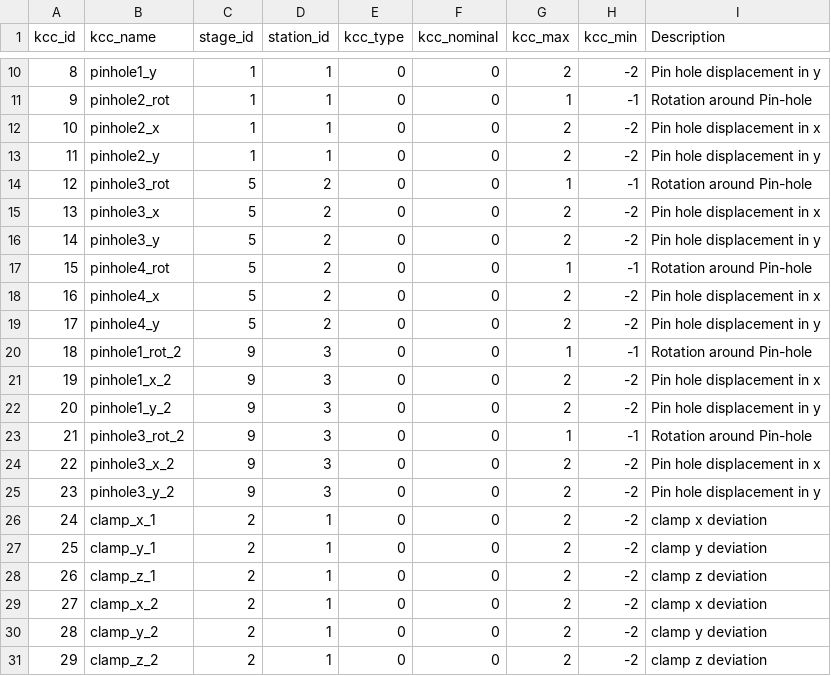
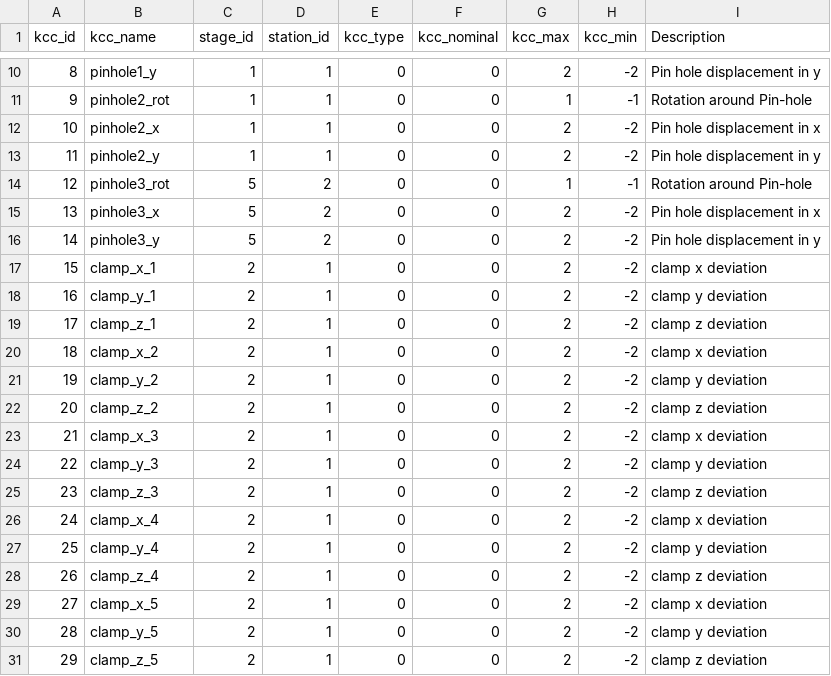
Before and after one commit to sumitsinha/Deep_Learning_for_Manufacturing, a CSV file: config/kcc_config.csv, drawn as a sheet; only a part is shown, gaps mark what is left out; the shorter side is filled out with more unchanged rows; removed rows and columns are numbered as before the commit, all else as after; the diff names each change by its address in the sheet, - before the commit and + after, or states it on an @@ line.

Commit message:
CROSS MEMBER 149

```diff
--- a/config/kcc_config.csv
+++ b/config/kcc_config.csv
-row 17: 15 | pinhole4_rot | 5 | 2 | 0 | 0 | 1 | -1 | Rotation around Pin-hole
-row 18: 16 | pinhole4_x | 5 | 2 | 0 | 0 | 2 | -2 | Pin hole displacement in x
-row 19: 17 | pinhole4_y | 5 | 2 | 0 | 0 | 2 | -2 | Pin hole displacement in y
-row 20: 18 | pinhole1_rot_2 | 9 | 3 | 0 | 0 | 1 | -1 | Rotation around Pin-hole
-row 21: 19 | pinhole1_x_2 | 9 | 3 | 0 | 0 | 2 | -2 | Pin hole displacement in x
-row 22: 20 | pinhole1_y_2 | 9 | 3 | 0 | 0 | 2 | -2 | Pin hole displacement in y
-row 23: 21 | pinhole3_rot_2 | 9 | 3 | 0 | 0 | 1 | -1 | Rotation around Pin-hole
-row 24: 22 | pinhole3_x_2 | 9 | 3 | 0 | 0 | 2 | -2 | Pin hole displacement in x
-row 25: 23 | pinhole3_y_2 | 9 | 3 | 0 | 0 | 2 | -2 | Pin hole displacement in y
@@ column A (kcc_id) renumbered from row 17 down @@
```
